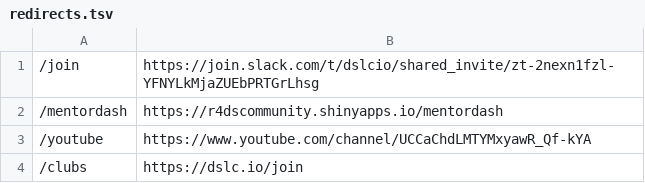
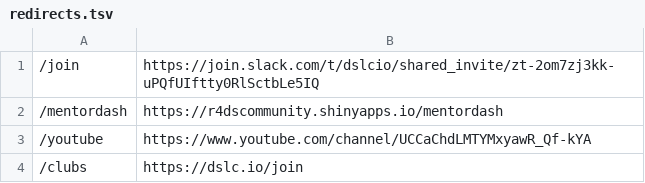
Before and after one commit to dslc-io/dslc-io, a TSV file: redirects.tsv, drawn as a sheet; only a part is shown.

Commit message:
Update invite link

```diff
--- a/redirects.tsv
+++ b/redirects.tsv
@@ -1,2 +1,2 @@
-/join	https://join.slack.com/t/dslcio/shared_invite/zt-2nexn1fzl-YFNYLkMjaZUEbPRTGrLhsg
+/join	https://join.slack.com/t/dslcio/shared_invite/zt-2om7zj3kk-uPQfUIftty0RlSctbLe5IQ
 /mentordash	https://r4dscommunity.shinyapps.io/mentordash
```
